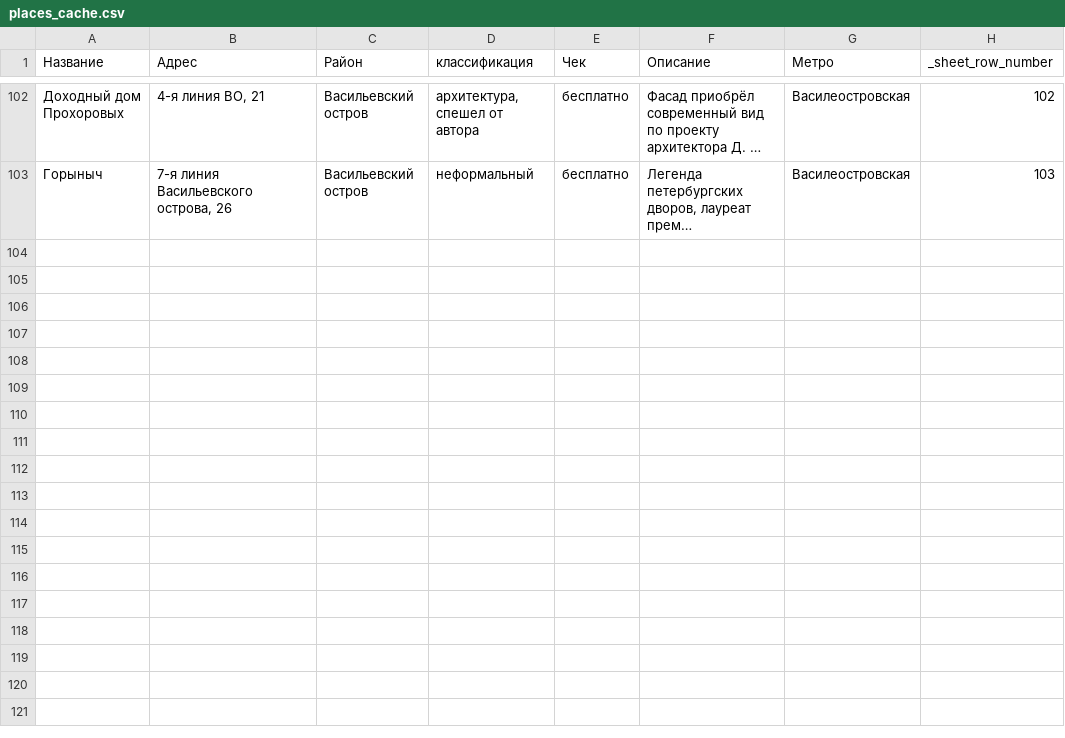
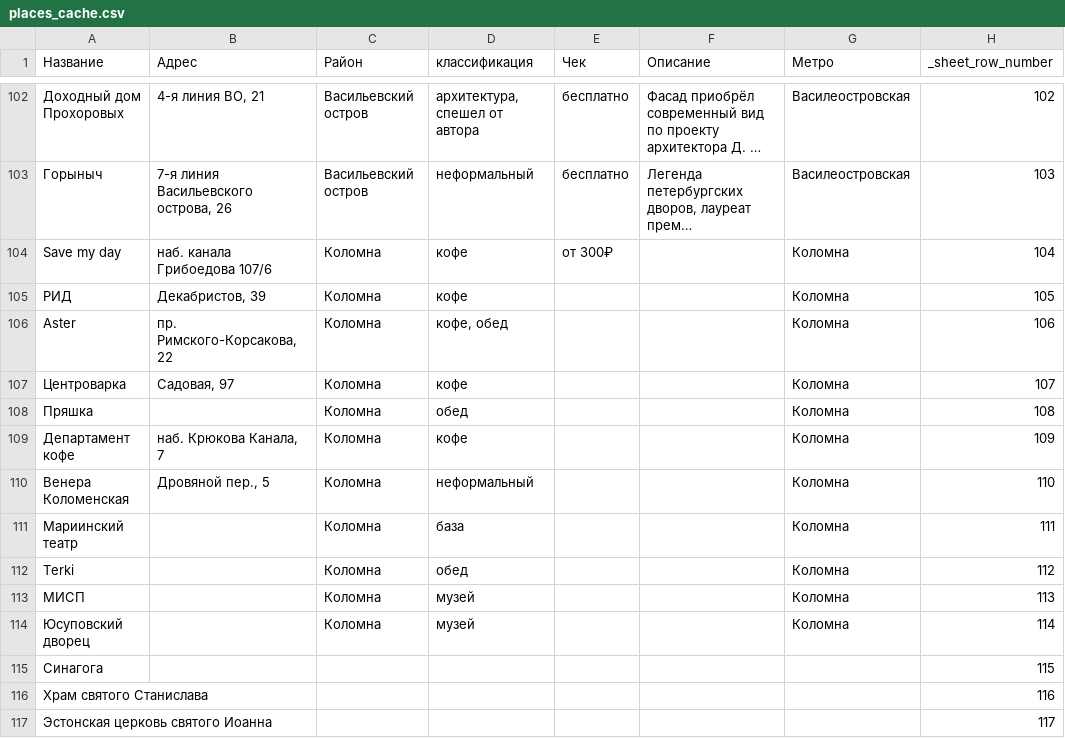
Before and after one commit to savurov/tsarevich, a CSV file: places_cache.csv, drawn as a sheet; only a part is shown, gaps mark what is left out; long unchanged cells end in …; the diff names each change by its address in the sheet, - before the commit and + after, or states it on an @@ line.

Commit message:
placesKolo

```diff
--- a/places_cache.csv
+++ b/places_cache.csv
+row 104: Save my day | наб. канала Грибоедова 107/6 | Коломна | кофе | от 300₽ |  | Коломна | 104
+row 105: РИД | Декабристов, 39 | Коломна | кофе |  |  | Коломна | 105
+row 106: Aster | пр. Римского-Корсакова, 22 | Коломна | кофе, обед |  |  | Коломна | 106
+row 107: Центроварка | Садовая, 97 | Коломна | кофе |  |  | Коломна | 107
+row 108: Пряшка |  | Коломна | обед |  |  | Коломна | 108
+row 109: Департамент кофе | наб. Крюкова Канала, 7 | Коломна | кофе |  |  | Коломна | 109
+row 110: Венера Коломенская | Дровяной пер., 5 | Коломна | неформальный |  |  | Коломна | 110
+row 111: Мариинский театр |  | Коломна | база |  |  | Коломна | 111
+row 112: Terki |  | Коломна | обед |  |  | Коломна | 112
+row 113: МИСП |  | Коломна | музей |  |  | Коломна | 113
+row 114: Юсуповский дворец |  | Коломна | музей |  |  | Коломна | 114
+row 115: Синагога |  |  |  |  |  |  | 115
+row 116: Храм святого Станислава |  |  |  |  |  |  | 116
+row 117: Эстонская церковь святого Иоанна |  |  |  |  |  |  | 117
```
Also changed, not shown: 4 other files.
